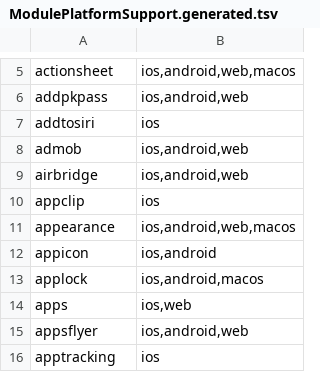
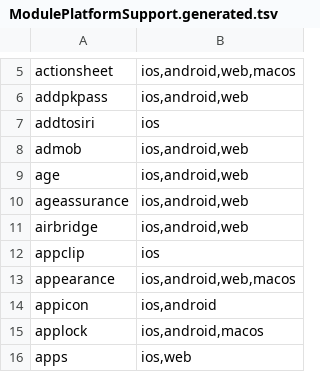
Before and after one commit to despia-native/despia, a TSV file: Engine/Android/desktop/src/main/resources/dsx/ModulePlatformSupport.generated.tsv, drawn as a sheet; only a part is shown, gaps mark what is left out; the shorter side is filled out with more unchanged rows.

```diff
--- a/Engine/Android/desktop/src/main/resources/dsx/ModulePlatformSupport.generated.tsv
+++ b/Engine/Android/desktop/src/main/resources/dsx/ModulePlatformSupport.generated.tsv
@@ -8,2 +8,4 @@ addtosiri	ios
 admob	ios,android,web
+age	ios,android,web
+ageassurance	ios,android,web
 airbridge	ios,android,web
```
Also changed, not shown: 1 other file.
